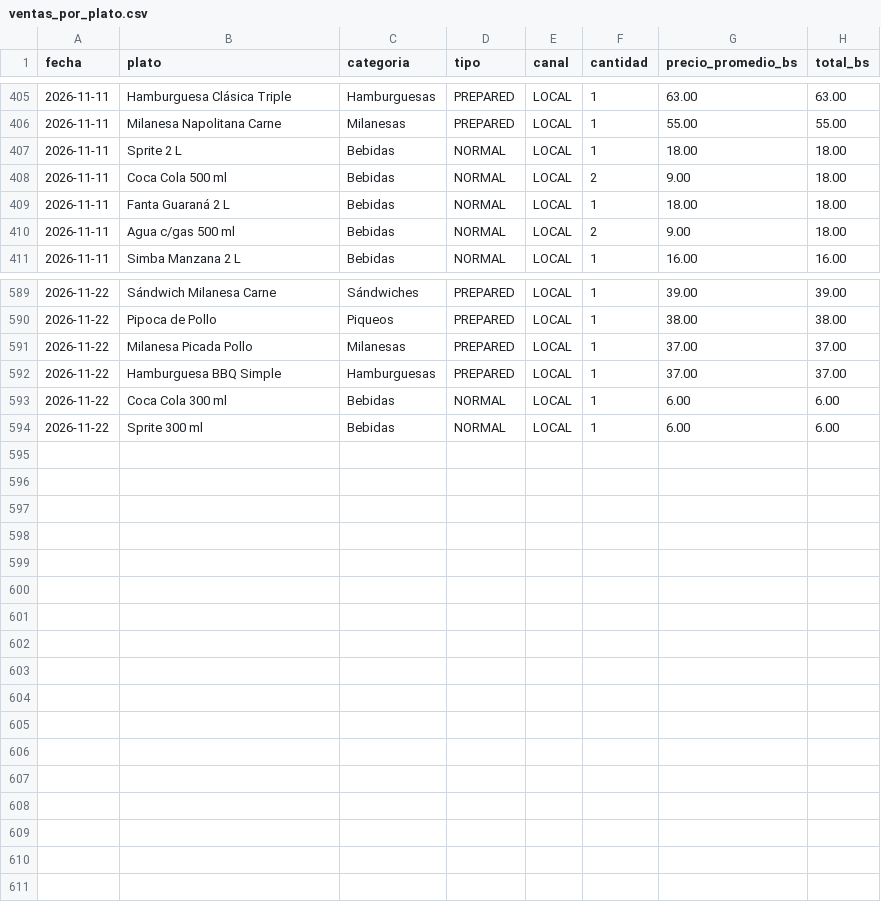
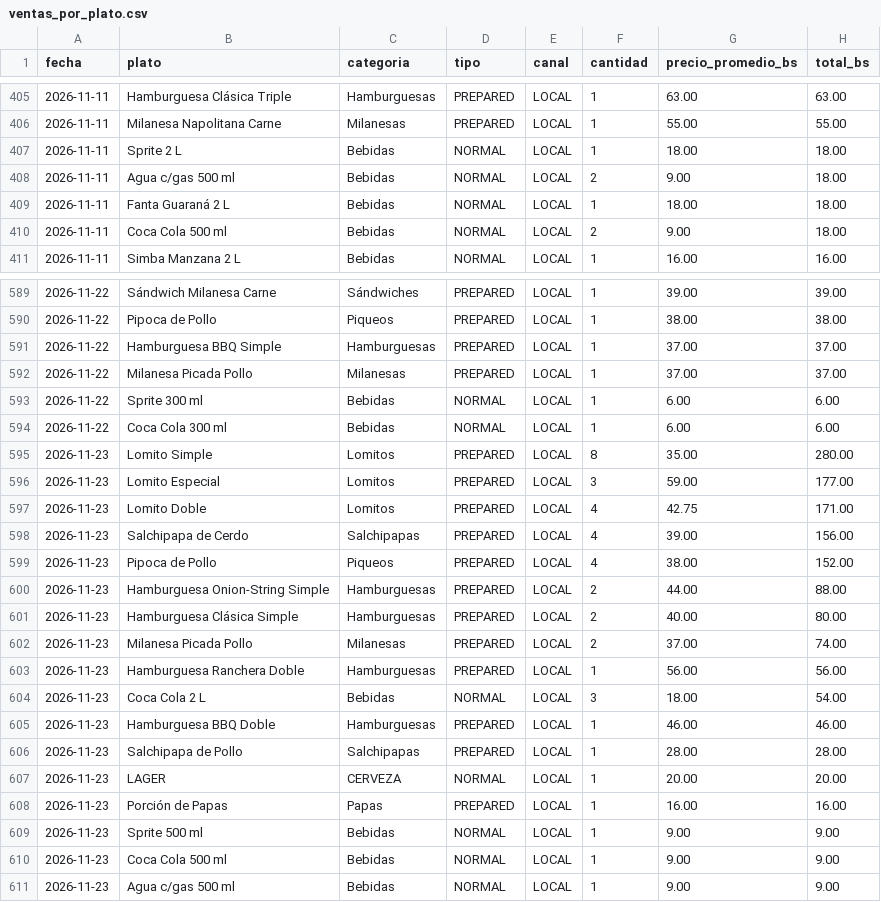
Before and after one commit to ytalamas18/delycia-cerebro, a CSV file: datos/ventas_por_plato.csv, drawn as a sheet; only a part is shown, gaps mark what is left out; the diff covers the shown part only.

Commit message:
datos: export 2026-11-24

```diff
--- a/datos/ventas_por_plato.csv
+++ b/datos/ventas_por_plato.csv
@@ -407,5 +407,5 @@ fecha,plato,categoria,tipo,canal,cantidad,precio_promedio_bs,total_bs
 2026-11-11,Sprite 2 L,Bebidas,NORMAL,LOCAL,1,18.00,18.00
+2026-11-11,Agua c/gas 500 ml,Bebidas,NORMAL,LOCAL,2,9.00,18.00
+2026-11-11,Fanta Guaraná 2 L,Bebidas,NORMAL,LOCAL,1,18.00,18.00
 2026-11-11,Coca Cola 500 ml,Bebidas,NORMAL,LOCAL,2,9.00,18.00
-2026-11-11,Fanta Guaraná 2 L,Bebidas,NORMAL,LOCAL,1,18.00,18.00
-2026-11-11,Agua c/gas 500 ml,Bebidas,NORMAL,LOCAL,2,9.00,18.00
 2026-11-11,Simba Manzana 2 L,Bebidas,NORMAL,LOCAL,1,16.00,16.00
@@ -590,5 +590,22 @@ fecha,plato,categoria,tipo,canal,cantidad,precio_promedio_bs,total_bs
 2026-11-22,Pipoca de Pollo,Piqueos,PREPARED,LOCAL,1,38.00,38.00
+2026-11-22,Hamburguesa BBQ Simple,Hamburguesas,PREPARED,LOCAL,1,37.00,37.00
 2026-11-22,Milanesa Picada Pollo,Milanesas,PREPARED,LOCAL,1,37.00,37.00
-2026-11-22,Hamburguesa BBQ Simple,Hamburguesas,PREPARED,LOCAL,1,37.00,37.00
+2026-11-22,Sprite 300 ml,Bebidas,NORMAL,LOCAL,1,6.00,6.00
 2026-11-22,Coca Cola 300 ml,Bebidas,NORMAL,LOCAL,1,6.00,6.00
-2026-11-22,Sprite 300 ml,Bebidas,NORMAL,LOCAL,1,6.00,6.00
+2026-11-23,Lomito Simple,Lomitos,PREPARED,LOCAL,8,35.00,280.00
+2026-11-23,Lomito Especial,Lomitos,PREPARED,LOCAL,3,59.00,177.00
+2026-11-23,Lomito Doble,Lomitos,PREPARED,LOCAL,4,42.75,171.00
+2026-11-23,Salchipapa de Cerdo,Salchipapas,PREPARED,LOCAL,4,39.00,156.00
+2026-11-23,Pipoca de Pollo,Piqueos,PREPARED,LOCAL,4,38.00,152.00
+2026-11-23,Hamburguesa Onion-String Simple,Hamburguesas,PREPARED,LOCAL,2,44.00,88.00
+2026-11-23,Hamburguesa Clásica Simple,Hamburguesas,PREPARED,LOCAL,2,40.00,80.00
+2026-11-23,Milanesa Picada Pollo,Milanesas,PREPARED,LOCAL,2,37.00,74.00
+2026-11-23,Hamburguesa Ranchera Doble,Hamburguesas,PREPARED,LOCAL,1,56.00,56.00
+2026-11-23,Coca Cola 2 L,Bebidas,NORMAL,LOCAL,3,18.00,54.00
+2026-11-23,Hamburguesa BBQ Doble,Hamburguesas,PREPARED,LOCAL,1,46.00,46.00
+2026-11-23,Salchipapa de Pollo,Salchipapas,PREPARED,LOCAL,1,28.00,28.00
+2026-11-23,LAGER,CERVEZA,NORMAL,LOCAL,1,20.00,20.00
+2026-11-23,Porción de Papas,Papas,PREPARED,LOCAL,1,16.00,16.00
+2026-11-23,Sprite 500 ml,Bebidas,NORMAL,LOCAL,1,9.00,9.00
+2026-11-23,Coca Cola 500 ml,Bebidas,NORMAL,LOCAL,1,9.00,9.00
+2026-11-23,Agua c/gas 500 ml,Bebidas,NORMAL,LOCAL,1,9.00,9.00
```
Also changed, not shown: 47 moved rows elsewhere in this file, datos/cierres_caja.csv, datos/cuentas_por_cobrar.csv, 2 other files.
